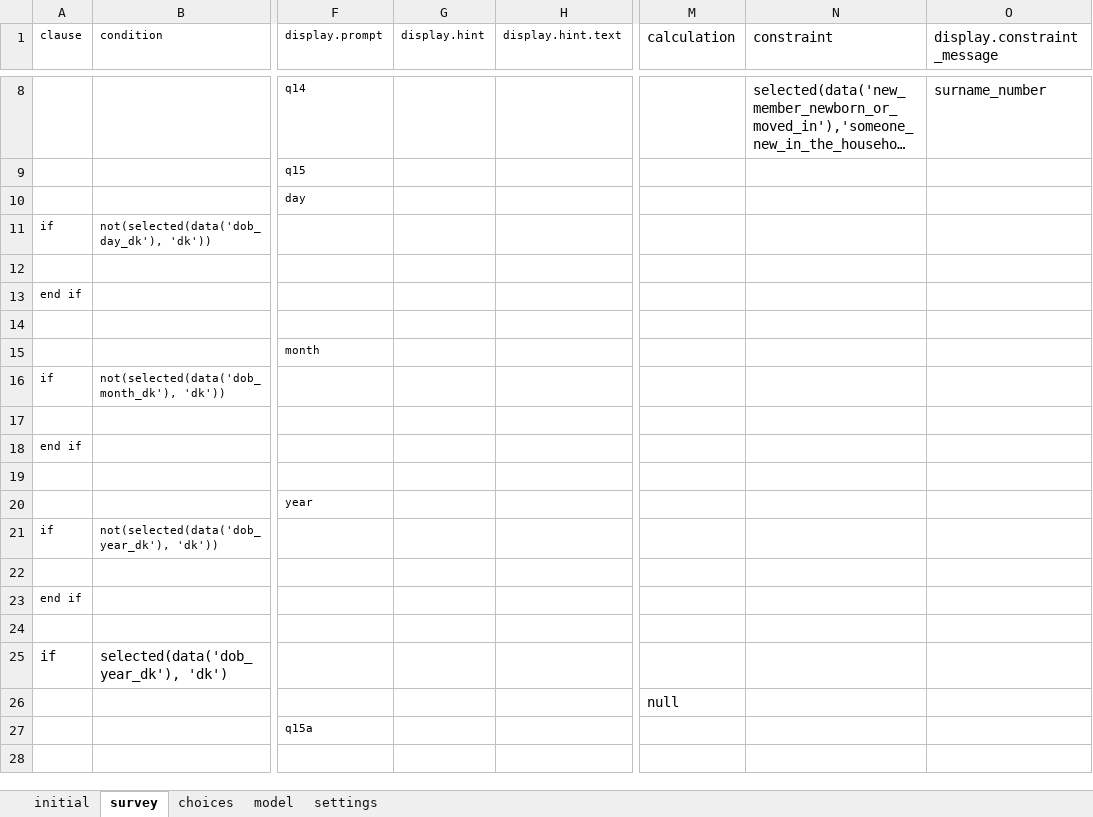
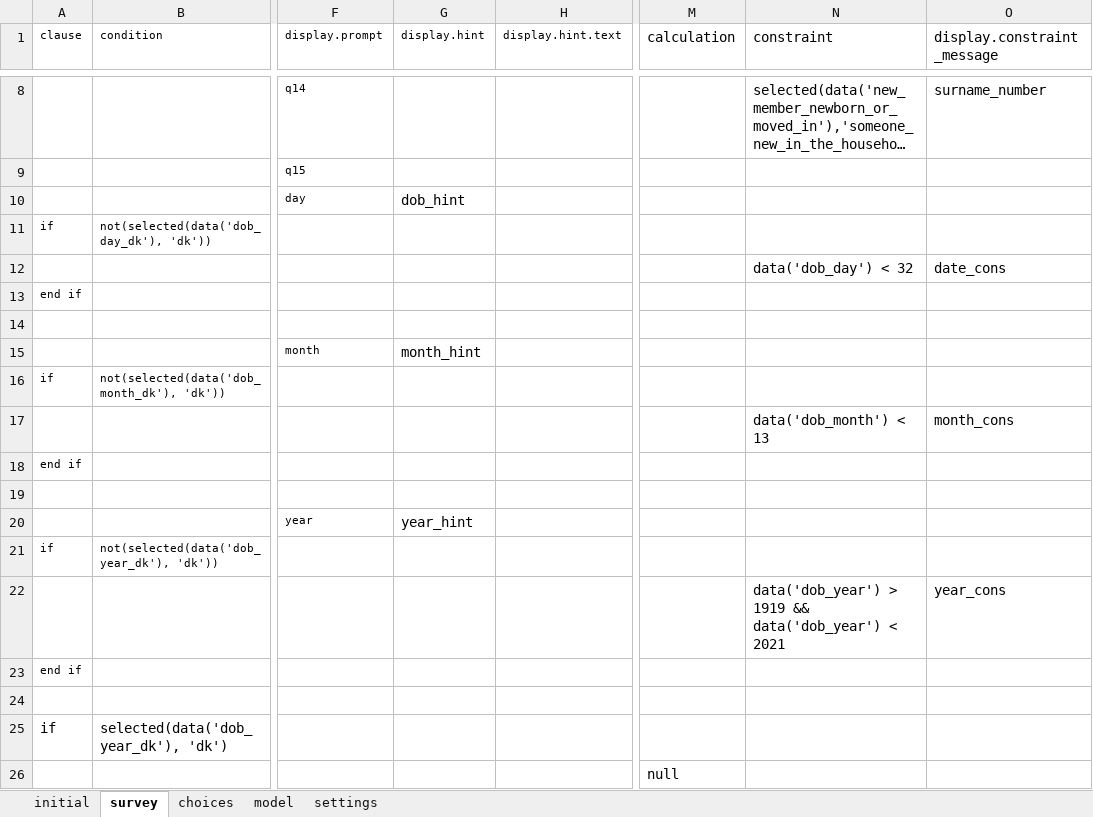
Before and after one commit to linl33/bohemia, an Excel workbook: odkx/app/config/tables/hh_member/forms/hh_member_new/hh_member_new.xlsx, sheet survey, drawn as a sheet; only a part is shown, gaps mark what is left out; the shorter side is filled out with more unchanged rows; long unchanged cells end in …; values as stored, in another font and other column widths than the file's, no borders; the diff names each change by its address in the sheet, - before the commit and + after, or states it on an @@ line.

Commit message:
xing form fixes

```diff
--- a/odkx/app/config/tables/hh_member/forms/hh_member_new/hh_member_new.xlsx (sheet survey)
+++ b/odkx/app/config/tables/hh_member/forms/hh_member_new/hh_member_new.xlsx (sheet survey)
-G10 (display.hint): (empty)
+G10 (display.hint): dob_hint
-N12 (constraint): (empty)
+N12 (constraint): data('dob_day') < 32
-O12 (display.constraint_message): (empty)
+O12 (display.constraint_message): date_cons
-G15 (display.hint): (empty)
+G15 (display.hint): month_hint
-N17 (constraint): (empty)
+N17 (constraint): data('dob_month') < 13
-O17 (display.constraint_message): (empty)
+O17 (display.constraint_message): month_cons
-G20 (display.hint): (empty)
+G20 (display.hint): year_hint
-N22 (constraint): (empty)
+N22 (constraint): data('dob_year') > 1919 && data('dob_year') < 2021
-O22 (display.constraint_message): (empty)
+O22 (display.constraint_message): year_cons
```
Also changed, not shown: odkx/app/config/tables/hh_member/forms/hh_member/hh_member.xlsx, odkx/app/config/tables/hh_member/forms/hh_member_absent/hh_member_absent.xlsx, 6 other files.
